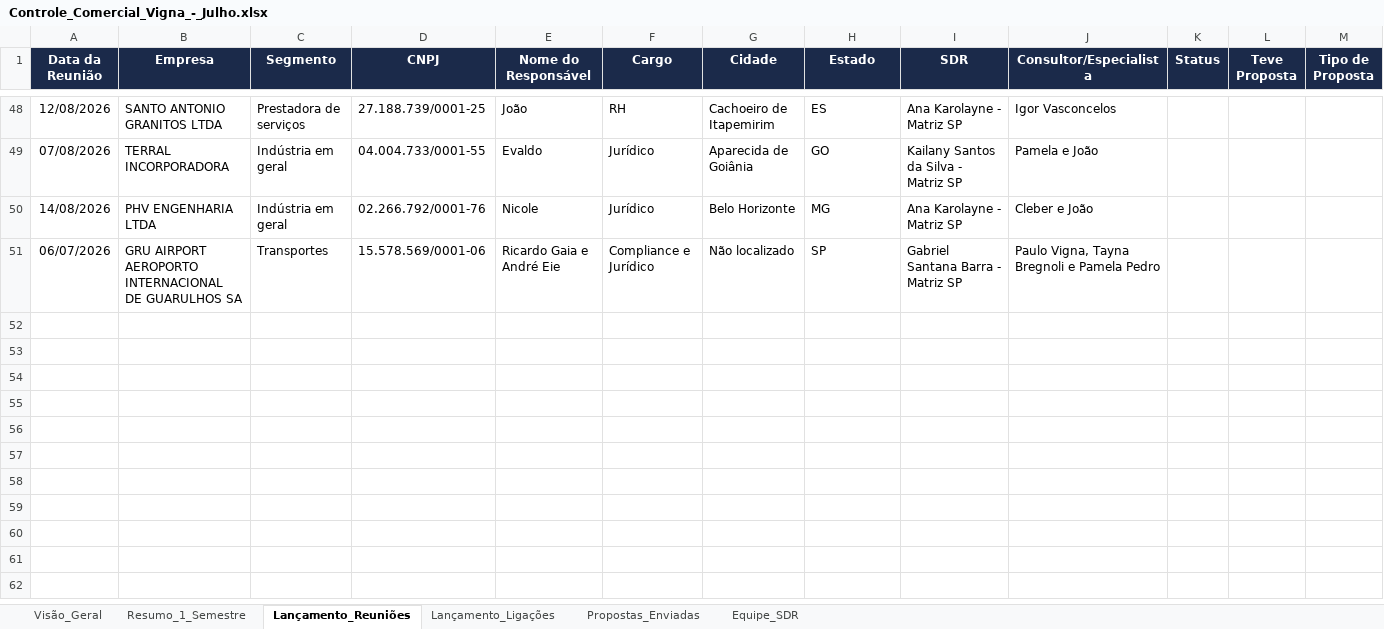
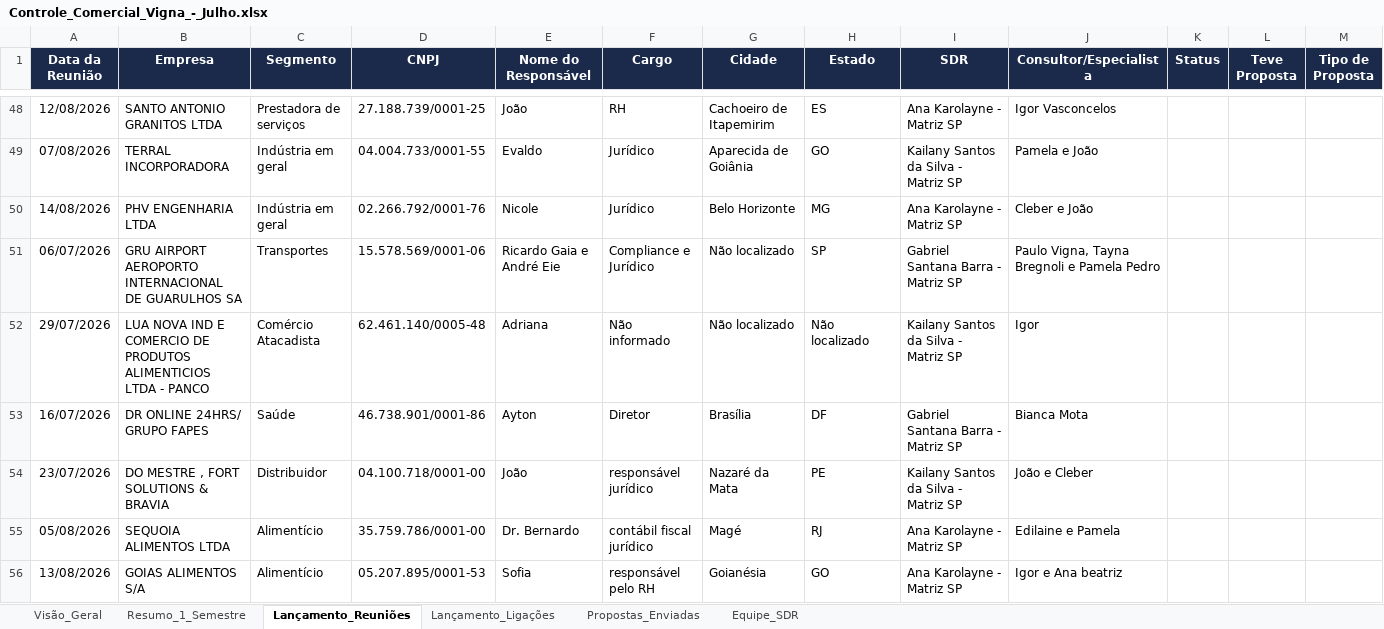
Before and after one commit to GabrielSantana23/Vigna-Advogados, an Excel workbook: relatorios/Controle_Comercial_Vigna_-_Julho.xlsx, sheet Lançamento_Reuniões, drawn as a sheet; only a part is shown, gaps mark what is left out; values as stored, in another font and other column widths than the file's, no borders; table styles not drawn; rows hold the shown columns only; the diff covers the shown part only; the diff names each change by its address in the sheet, - before the commit and + after, or states it on an @@ line.

```diff
--- a/relatorios/Controle_Comercial_Vigna_-_Julho.xlsx (sheet Lançamento_Reuniões)
+++ b/relatorios/Controle_Comercial_Vigna_-_Julho.xlsx (sheet Lançamento_Reuniões)
+row 52: 29/07/2026 | LUA NOVA IND E COMERCIO DE PRODUTOS ALIMENTICIOS LTDA - PANCO | Comércio Atacadista | 62.461.140/0005-48 | Adriana | Não informado | Não localizado | Não localizado | Kailany Santos da Silva - Matriz SP | Igor
+row 53: 16/07/2026 | DR ONLINE 24HRS/ GRUPO FAPES | Saúde | 46.738.901/0001-86 | Ayton | Diretor | Brasília | DF | Gabriel Santana Barra - Matriz SP | Bianca Mota
+row 54: 23/07/2026 | DO MESTRE , FORT SOLUTIONS & BRAVIA | Distribuidor | 04.100.718/0001-00 | João | responsável jurídico | Nazaré da Mata | PE | Kailany Santos da Silva - Matriz SP | João e Cleber
+row 55: 05/08/2026 | SEQUOIA ALIMENTOS LTDA | Alimentício | 35.759.786/0001-00 | Dr. Bernardo | contábil fiscal jurídico | Magé | RJ | Ana Karolayne - Matriz SP | Edilaine e Pamela
+row 56: 13/08/2026 | GOIAS ALIMENTOS S/A | Alimentício | 05.207.895/0001-53 | Sofia | responsável pelo RH | Goianésia | GO | Ana Karolayne - Matriz SP | Igor e Ana beatriz
```
Also changed, not shown: 50 added rows elsewhere in this sheet, 1 other file.
